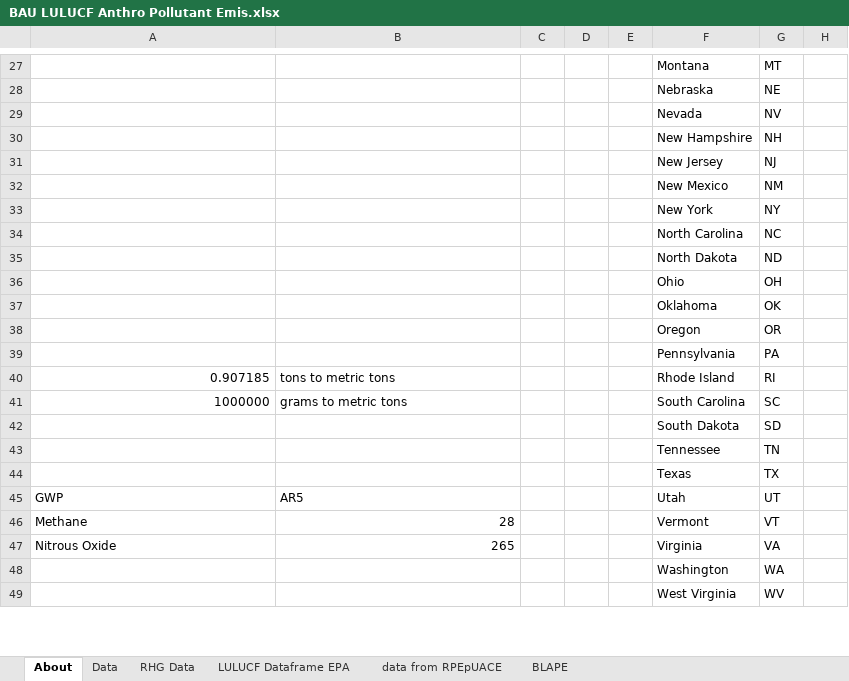
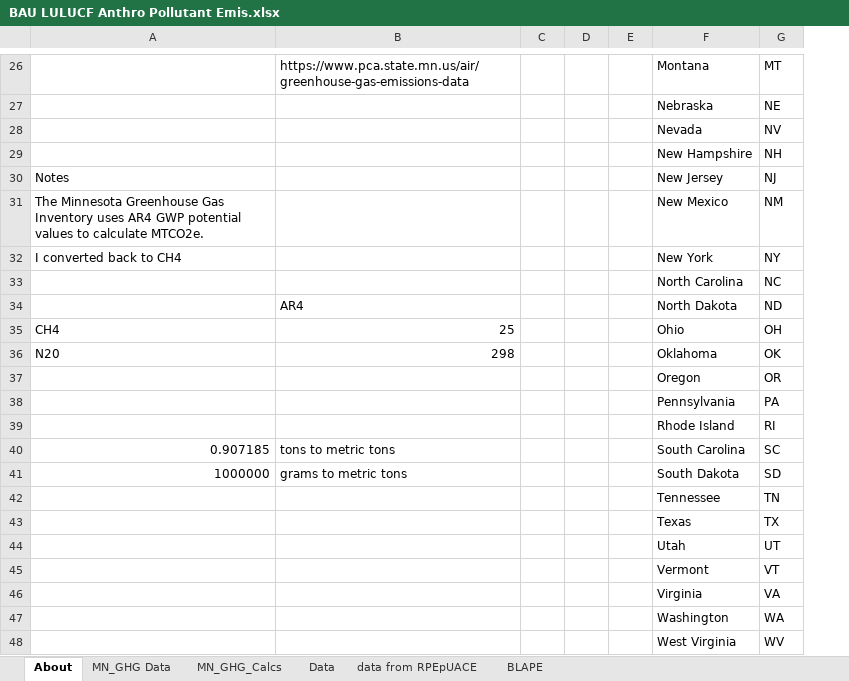
Before and after one commit to EnergyInnovation/eps-minnesota, an Excel workbook: InputData/land/BLAPE/BAU LULUCF Anthro Pollutant Emis.xlsx, sheet About, drawn as a sheet; only a part is shown, gaps mark what is left out; values as stored, in another font and other column widths than the file's, no cell formats; removed rows and columns are numbered as before the commit, all else as after; the diff covers the shown part only; the diff names each change by its address in the sheet, - before the commit and + after, or states it on an @@ line.

```diff
--- a/InputData/land/BLAPE/BAU LULUCF Anthro Pollutant Emis.xlsx (sheet About)
+++ b/InputData/land/BLAPE/BAU LULUCF Anthro Pollutant Emis.xlsx (sheet About)
-sheet tab: RHG Data
@@ sheet tab hidden: LULUCF Dataframe EPA @@
@@ sheet tab unhidden: MN_GHG Data @@
+sheet tab: MN_GHG_Calcs
-column C, empty
+column C, empty
-column H, empty
-B26: (empty)
+B26: https://www.pca.state.mn.us/air/greenhouse-gas-emissions-data
-A30: (empty)
+A30: Notes
-A31: (empty)
+A31: The Minnesota Greenhouse Gas Inventory uses AR4 GWP potential values to calculate MTCO2e.
-A32: (empty)
+A32: I converted back to CH4
-B34: (empty)
+B34: AR4
-A35: (empty)
+A35: CH4
-B35: (empty)
+B35: 25
-A36: (empty)
+A36: N20
-B36: (empty)
+B36: 298
+row 39:  |  |  |  |  | Rhode Island | RI
-F40: Rhode Island
+F40: South Carolina
-G40: RI
+G40: SC
-F41: South Carolina
+F41: South Dakota
-G41: SC
+G41: SD
-row 42:  |  |  |  |  | South Dakota | SD
-A44: GWP
+A44: (empty)
-B44: AR5
+B44: (empty)
-A45: Methane
+A45: (empty)
-B45: 28
+B45: (empty)
-A46: Nitrous Oxide
+A46: (empty)
-B46: 265
+B46: (empty)
```
Also changed, not shown: 1 added row, 2 removed rows and 26 edited cells elsewhere in this sheet, sheet Data, sheet BLAPE, cell formats, formulas that keep their value, 6 other files.
